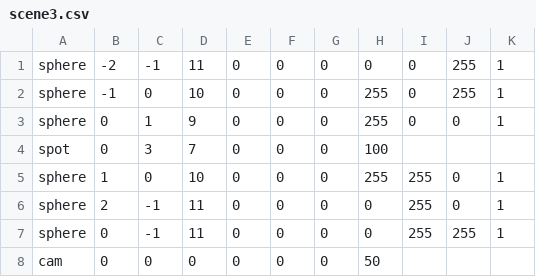
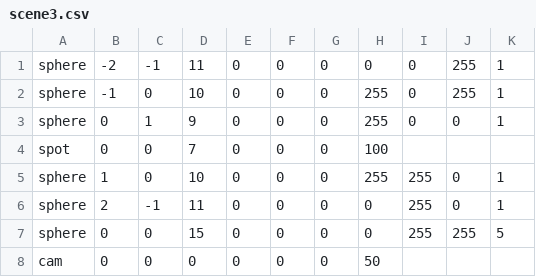
Before and after one commit to bede-fre/Rt-v1, a CSV file: scenes/scene3.csv, drawn as a sheet.

```diff
--- a/scenes/scene3.csv
+++ b/scenes/scene3.csv
@@ -3,6 +3,6 @@ sphere;-1;0;10;0;0;0;255;0;255;1
 sphere;0;1;9;0;0;0;255;0;0;1
-spot;0;3;7;0;0;0;100
+spot;0;0;7;0;0;0;100
 sphere;1;0;10;0;0;0;255;255;0;1
 sphere;2;-1;11;0;0;0;0;255;0;1
-sphere;0;-1;11;0;0;0;0;255;255;1
+sphere;0;0;15;0;0;0;0;255;255;5
 cam;0;0;0;0;0;0;50
```
Also changed, not shown: 4 other files.
